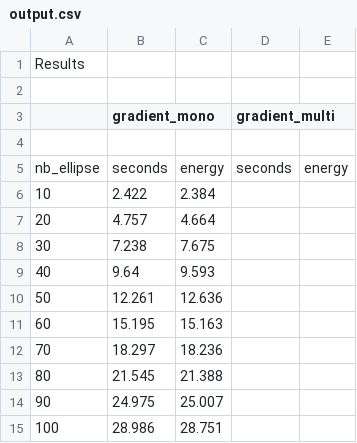
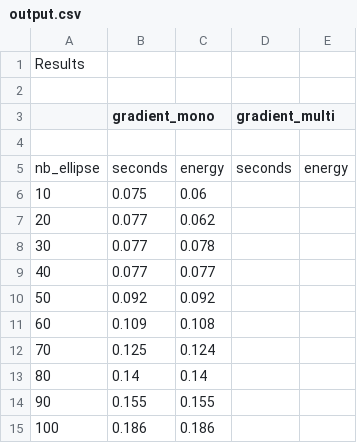
Before and after one commit to BastienKovac/Seg2D, a CSV file: Segmentation2D/output.csv, drawn as a sheet.

```diff
--- a/Segmentation2D/output.csv
+++ b/Segmentation2D/output.csv
@@ -5,11 +5,11 @@ Results
 nb_ellipse; seconds ; energy ; seconds ; energy
-10;2.422;2.384
-20;4.757;4.664
-30;7.238;7.675
-40;9.64;9.593
-50;12.261;12.636
-60;15.195;15.163
-70;18.297;18.236
-80;21.545;21.388
-90;24.975;25.007
-100;28.986;28.751
+10;0.075;0.06
+20;0.077;0.062
+30;0.077;0.078
+40;0.077;0.077
+50;0.092;0.092
+60;0.109;0.108
+70;0.125;0.124
+80;0.14;0.14
+90;0.155;0.155
+100;0.186;0.186
```
Also changed, not shown: 6 other files.
